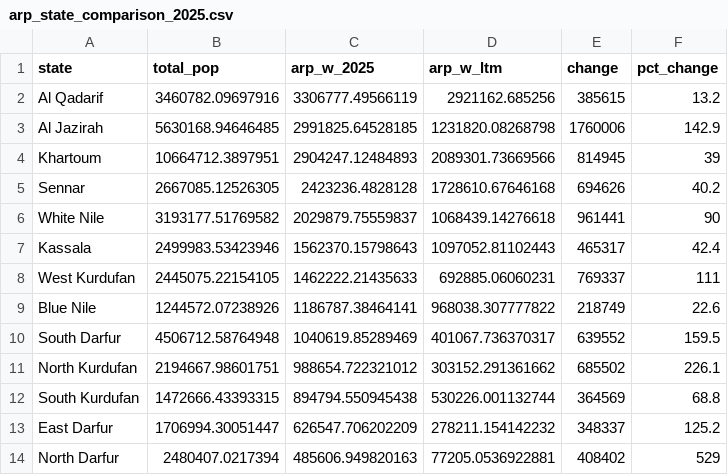
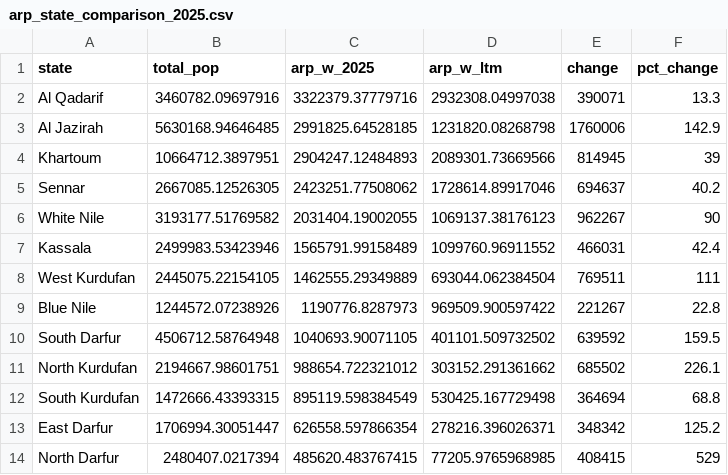
Before and after one commit to betsynaymon/sudan-vl-enm, a CSV file: outputs/tables/arp_state_comparison_2025.csv, drawn as a sheet; only a part is shown; the diff covers the shown part only.

```diff
--- a/outputs/tables/arp_state_comparison_2025.csv
+++ b/outputs/tables/arp_state_comparison_2025.csv
@@ -1,14 +1,14 @@
 "state","total_pop","arp_w_2025","arp_w_ltm","change","pct_change"
-"Al Qadarif",3460782.09697916,3306777.49566119,2921162.685256,385615,13.2
+"Al Qadarif",3460782.09697916,3322379.37779716,2932308.04997038,390071,13.3
 "Al Jazirah",5630168.94646485,2991825.64528185,1231820.08268798,1760006,142.9
 "Khartoum",10664712.3897951,2904247.12484893,2089301.73669566,814945,39
-"Sennar",2667085.12526305,2423236.4828128,1728610.67646168,694626,40.2
-"White Nile",3193177.51769582,2029879.75559837,1068439.14276618,961441,90
-"Kassala",2499983.53423946,1562370.15798643,1097052.81102443,465317,42.4
-"West Kurdufan",2445075.22154105,1462222.21435633,692885.06060231,769337,111
-"Blue Nile",1244572.07238926,1186787.38464141,968038.307777822,218749,22.6
-"South Darfur",4506712.58764948,1040619.85289469,401067.736370317,639552,159.5
+"Sennar",2667085.12526305,2423251.77508062,1728614.89917046,694637,40.2
+"White Nile",3193177.51769582,2031404.19002055,1069137.38176123,962267,90
+"Kassala",2499983.53423946,1565791.99158489,1099760.96911552,466031,42.4
+"West Kurdufan",2445075.22154105,1462555.29349889,693044.062384504,769511,111
+"Blue Nile",1244572.07238926,1190776.8287973,969509.900597422,221267,22.8
+"South Darfur",4506712.58764948,1040693.90071105,401101.509732502,639592,159.5
 "North Kurdufan",2194667.98601751,988654.722321012,303152.291361662,685502,226.1
-"South Kurdufan",1472666.43393315,894794.550945438,530226.001132744,364569,68.8
-"East Darfur",1706994.30051447,626547.706202209,278211.154142232,348337,125.2
-"North Darfur",2480407.0217394,485606.949820163,77205.0536922881,408402,529
+"South Kurdufan",1472666.43393315,895119.598384549,530425.167729498,364694,68.8
+"East Darfur",1706994.30051447,626558.597866354,278216.396026371,348342,125.2
+"North Darfur",2480407.0217394,485620.483767415,77205.9765968985,408415,529
```
Also changed, not shown: 13 edited cells elsewhere in this file, outputs/tables/arp_by_state.csv, outputs/tables/arp_by_state_bias_comparison.csv, 25 other files.
